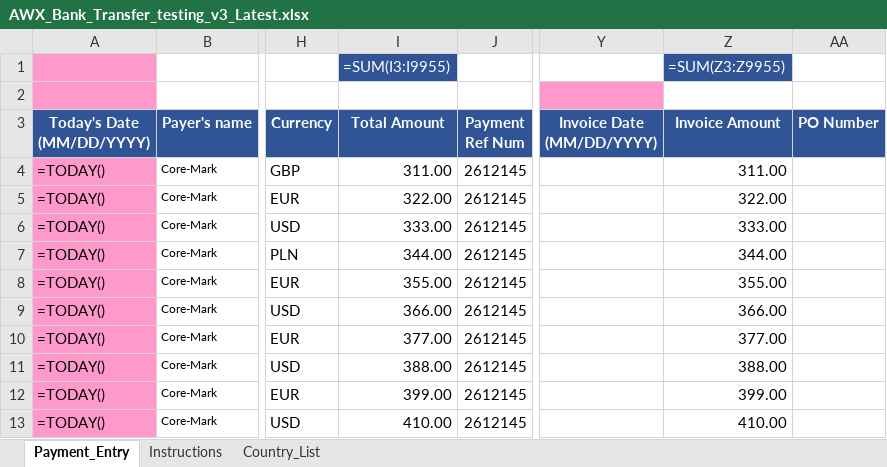
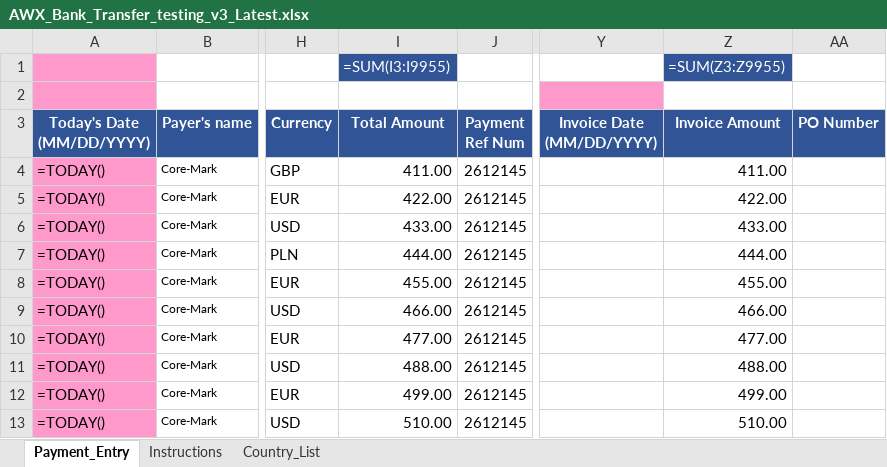
Before and after one commit to AbdulMuizMoulana/boost-payment-file-upload, an Excel workbook: test_data/AWX_Bank_Transfer_testing_v3_Latest.xlsx, sheet Payment_Entry, drawn as a sheet; only a part is shown, gaps mark what is left out; values as stored, in another font and other column widths than the file's, no borders; formulas without a stored value are shown as written; the diff names each change by its address in the sheet, - before the commit and + after, or states it on an @@ line.

Commit message:
updated the name and conftest

```diff
--- a/test_data/AWX_Bank_Transfer_testing_v3_Latest.xlsx (sheet Payment_Entry)
+++ b/test_data/AWX_Bank_Transfer_testing_v3_Latest.xlsx (sheet Payment_Entry)
-I4 (Total Amount): 311.00
+I4 (Total Amount): 411.00
-Z4 (Invoice Amount): 311.00
+Z4 (Invoice Amount): 411.00
-I5 (Total Amount): 322.00
+I5 (Total Amount): 422.00
-Z5 (Invoice Amount): 322.00
+Z5 (Invoice Amount): 422.00
-I6 (Total Amount): 333.00
+I6 (Total Amount): 433.00
-Z6 (Invoice Amount): 333.00
+Z6 (Invoice Amount): 433.00
-I7 (Total Amount): 344.00
+I7 (Total Amount): 444.00
-Z7 (Invoice Amount): 344.00
+Z7 (Invoice Amount): 444.00
-I8 (Total Amount): 355.00
+I8 (Total Amount): 455.00
-Z8 (Invoice Amount): 355.00
+Z8 (Invoice Amount): 455.00
-I9 (Total Amount): 366.00
+I9 (Total Amount): 466.00
-Z9 (Invoice Amount): 366.00
+Z9 (Invoice Amount): 466.00
-I10 (Total Amount): 377.00
+I10 (Total Amount): 477.00
-Z10 (Invoice Amount): 377.00
+Z10 (Invoice Amount): 477.00
-I11 (Total Amount): 388.00
+I11 (Total Amount): 488.00
-Z11 (Invoice Amount): 388.00
+Z11 (Invoice Amount): 488.00
-I12 (Total Amount): 399.00
+I12 (Total Amount): 499.00
-Z12 (Invoice Amount): 399.00
+Z12 (Invoice Amount): 499.00
-I13 (Total Amount): 410.00
+I13 (Total Amount): 510.00
-Z13 (Invoice Amount): 410.00
+Z13 (Invoice Amount): 510.00
```
Also changed, not shown: 5 other files.
